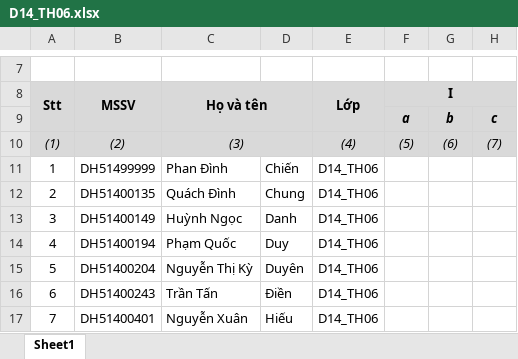
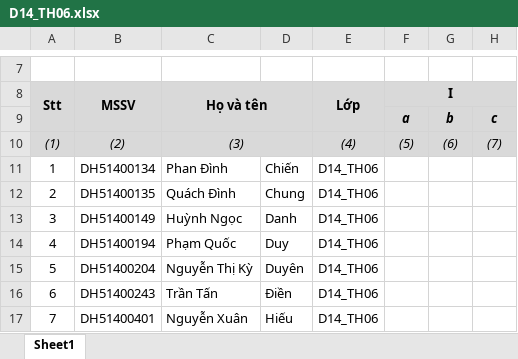
Before and after one commit to ckcuitcto/dissertation, an Excel workbook: public/upload/student_list_each_semester/2/D14_TH06.xlsx, sheet Sheet1, drawn as a sheet; only a part is shown, gaps mark what is left out; values as stored, in another font and other column widths than the file's, no borders; the diff names each change by its address in the sheet, - before the commit and + after, or states it on an @@ line.

```diff
--- a/public/upload/student_list_each_semester/2/D14_TH06.xlsx (sheet Sheet1)
+++ b/public/upload/student_list_each_semester/2/D14_TH06.xlsx (sheet Sheet1)
-B11 (MSSV): DH51499999
+B11 (MSSV): DH51400134
```
Also changed, not shown: 1 other file.
